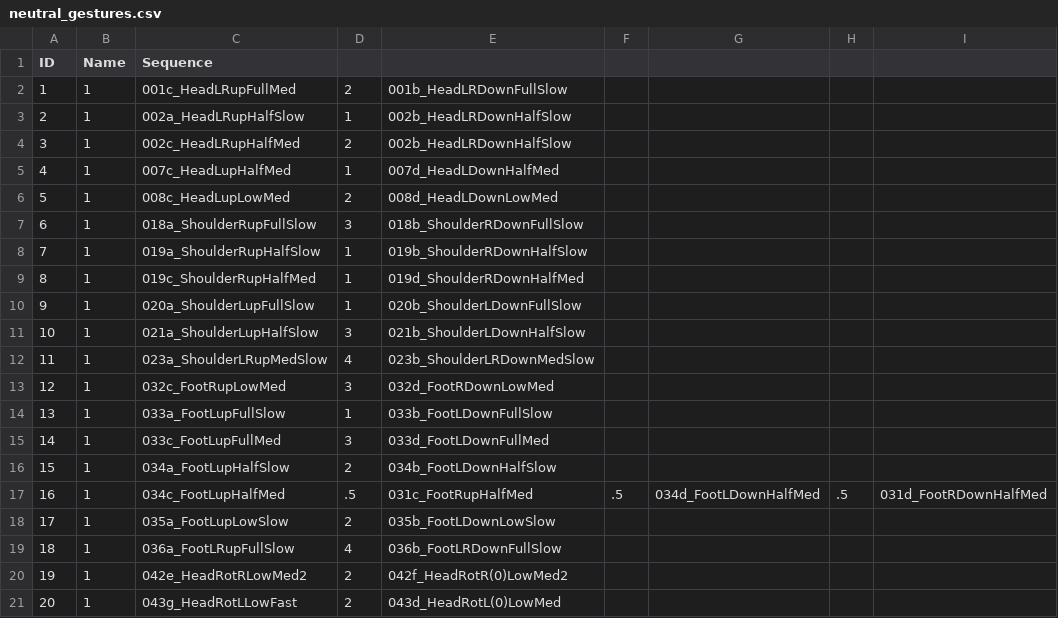
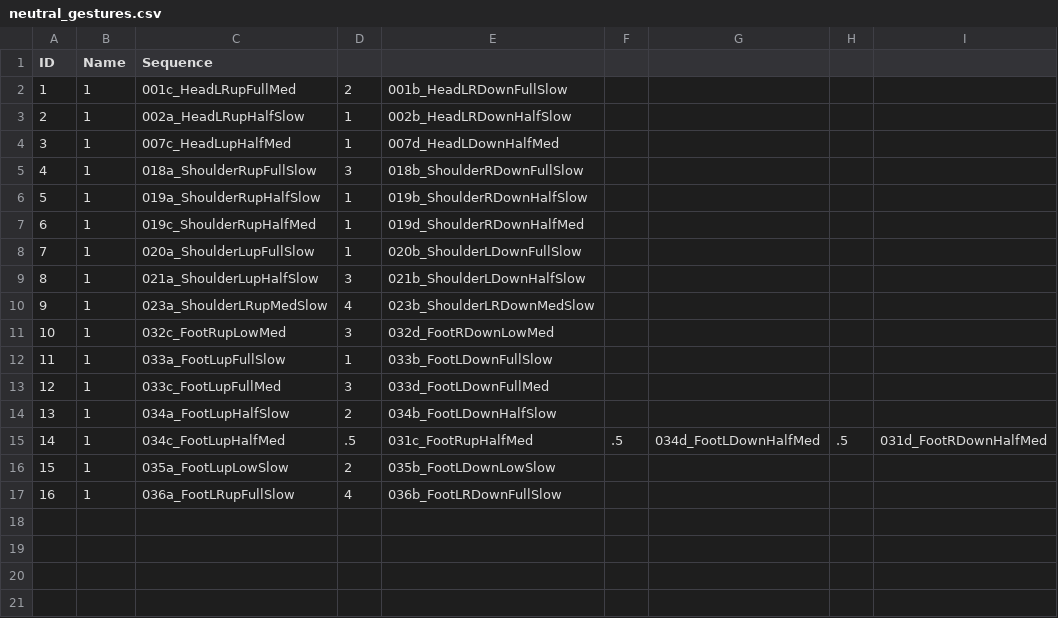
Before and after one commit to Kazjon/CatsCradle, a CSV file: gestures/neutral_gestures.csv, drawn as a sheet; removed rows and columns are numbered as before the commit, all else as after; the diff names each change by its address in the sheet, - before the commit and + after, or states it on an @@ line.

```diff
--- a/gestures/neutral_gestures.csv
+++ b/gestures/neutral_gestures.csv
-row 4: 3 | 1 | 002c_HeadLRupHalfMed | 2 | 002b_HeadLRDownHalfSlow
@@ column A (ID) renumbered between rows 4 and 17 @@
-row 6: 5 | 1 | 008c_HeadLupLowMed | 2 | 008d_HeadLDownLowMed
-row 20: 19 | 1 | 042e_HeadRotRLowMed2 | 2 | 042f_HeadRotR(0)LowMed2
-row 21: 20 | 1 | 043g_HeadRotLLowFast | 2 | 043d_HeadRotL(0)LowMed
```
Also changed, not shown: gestures/fear_gestures.csv, gestures/longing_gestures.csv, 4 other files.
